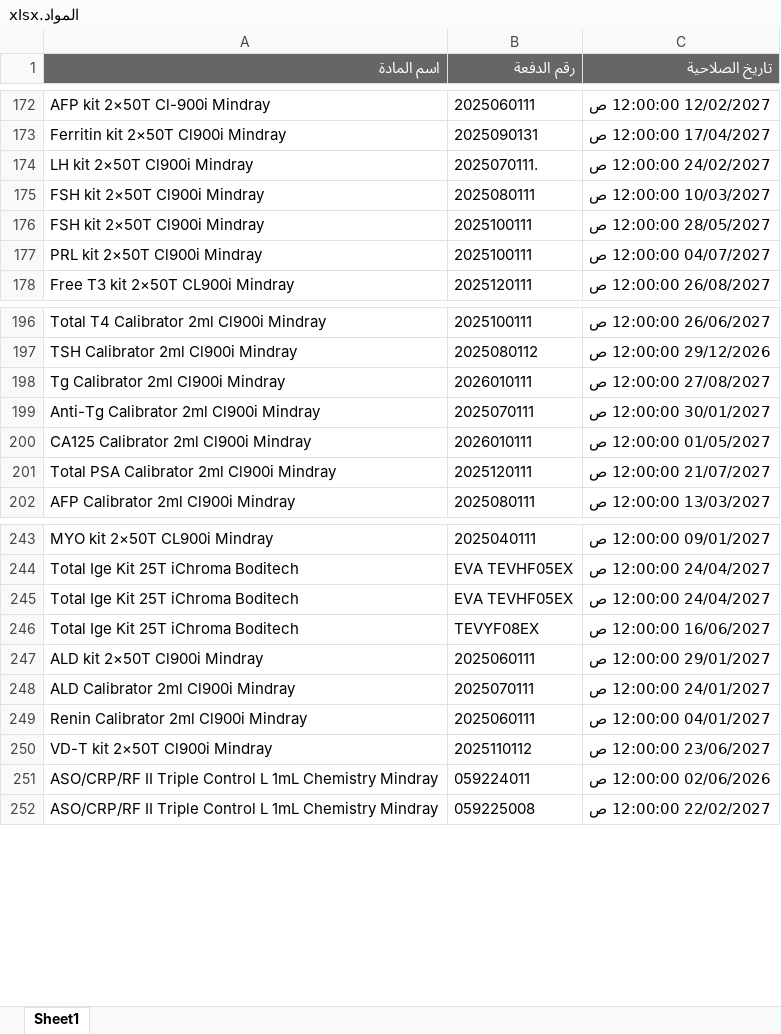
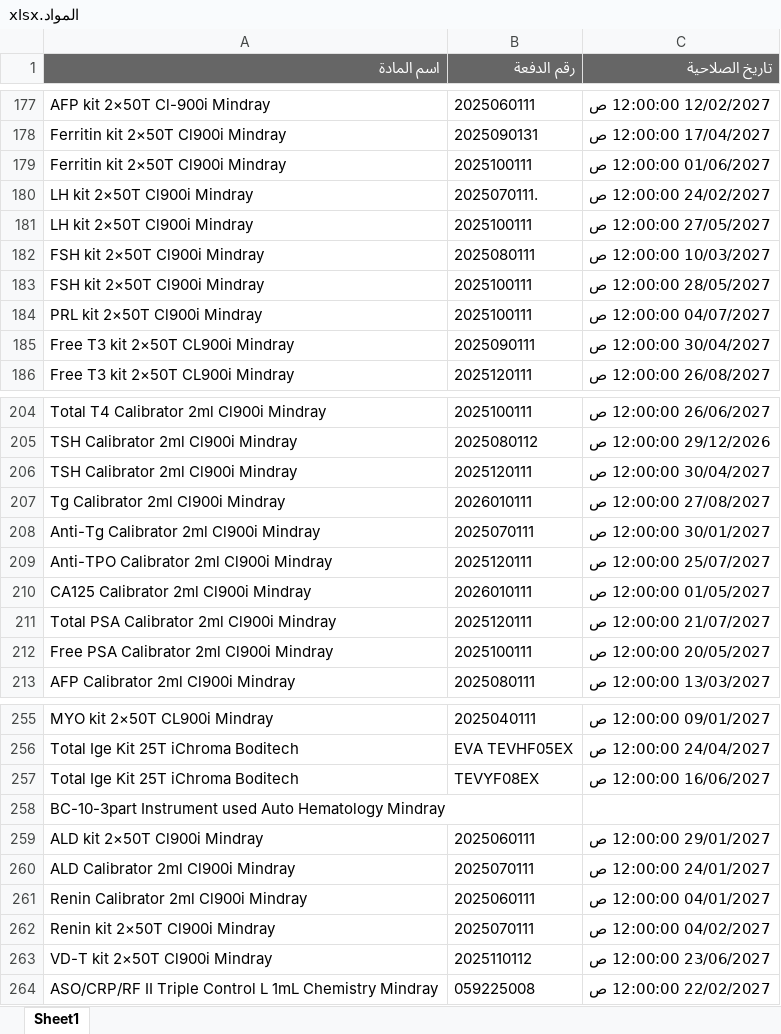
Before and after one commit to abdallawolf92/expiry-check, an Excel workbook: المواد.xlsx, sheet Sheet1, drawn as a sheet; only a part is shown, gaps mark what is left out; values as stored, in another font and other column widths than the file's, no borders; removed rows and columns are numbered as before the commit, all else as after; the diff covers the shown part only; the diff names each change by its address in the sheet, - before the commit and + after, or states it on an @@ line.

```diff
--- a/المواد.xlsx (sheet Sheet1)
+++ b/المواد.xlsx (sheet Sheet1)
+row 179: Ferritin kit 2×50T Cl900i Mindray | 2025100111 | 01/06/2027 12:00:00 ص
+row 181: LH kit 2×50T Cl900i Mindray | 2025100111 | 27/05/2027 12:00:00 ص
+row 185: Free T3 kit 2×50T CL900i Mindray | 2025090111 | 30/04/2027 12:00:00 ص
+row 206: TSH Calibrator 2ml Cl900i Mindray | 2025120111 | 30/04/2027 12:00:00 ص
+row 209: Anti-TPO Calibrator 2ml Cl900i Mindray | 2025120111 | 25/07/2027 12:00:00 ص
+row 212: Free PSA Calibrator 2ml Cl900i Mindray | 2025100111 | 20/05/2027 12:00:00 ص
-row 245: Total Ige Kit 25T iChroma Boditech | EVA TEVHF05EX | 24/04/2027 12:00:00 ص
+row 258: BC-10-3part Instrument used Auto Hematology Mindray
+row 262: Renin kit 2×50T Cl900i Mindray | 2025070111 | 04/02/2027 12:00:00 ص
-row 251: ASO/CRP/RF II Triple Control L 1mL Chemistry Mindray | 059224011 | 02/06/2026 12:00:00 ص
```
Also changed, not shown: 23 added rows, 17 removed rows and 2 edited cells elsewhere in this sheet.
